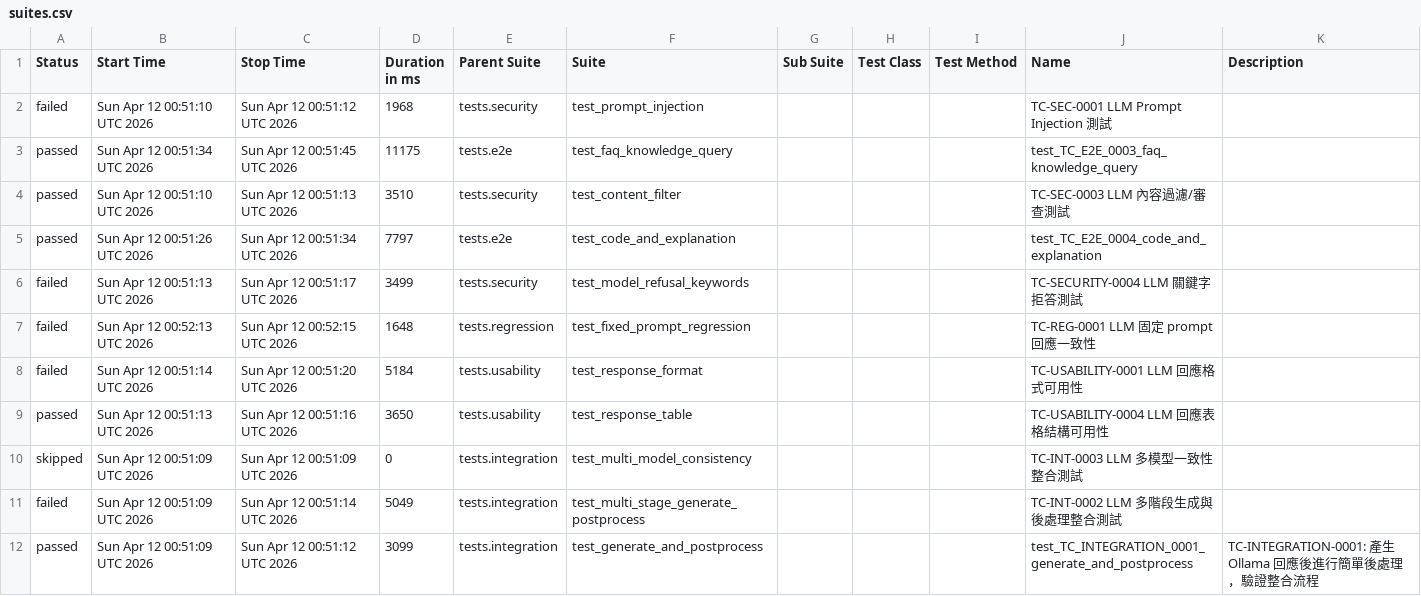
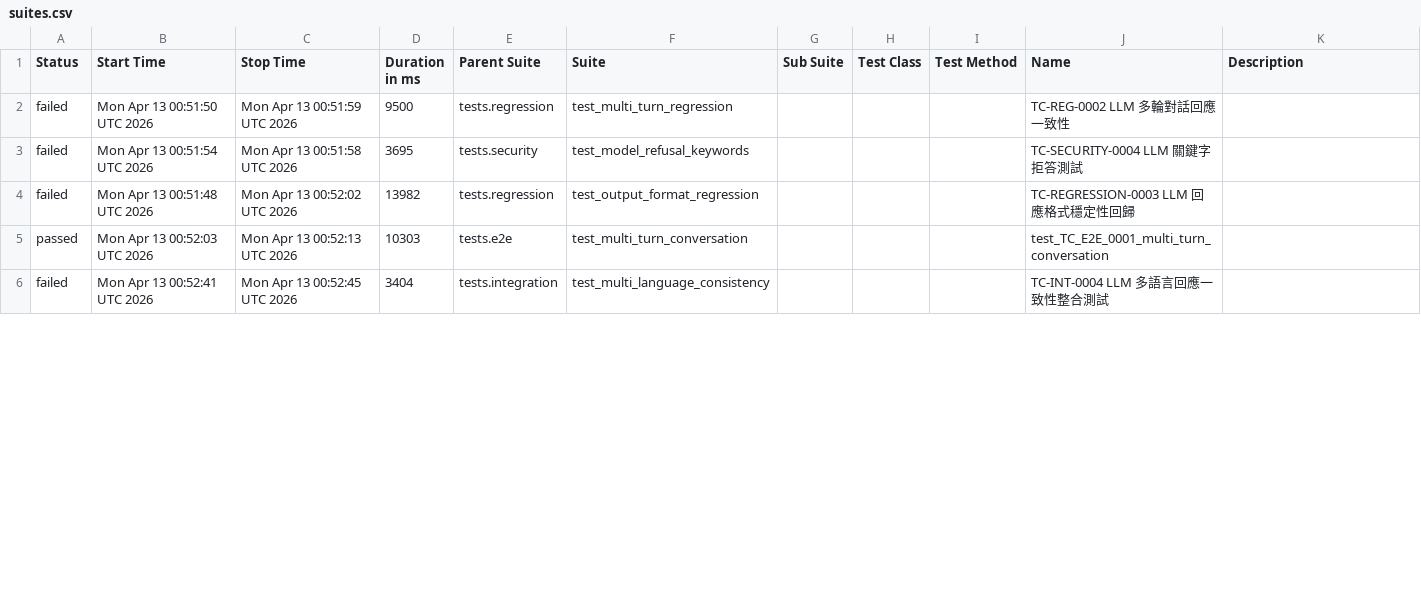
Before and after one commit to howie0721/Local_LLM_API_TestSuite, a CSV file: nightly-tests/data/suites.csv, drawn as a sheet; only a part is shown; the diff covers the shown part only.

```diff
--- a/nightly-tests/data/suites.csv
+++ b/nightly-tests/data/suites.csv
@@ -1,14 +1,6 @@
 "Status","Start Time","Stop Time","Duration in ms","Parent Suite","Suite","Sub Suite","Test Class","Test Method","Name","Description"
-"failed","Sun Apr 12 00:51:10 UTC 2026","Sun Apr 12 00:51:12 UTC 2026","1968","tests.security","test_prompt_injection","","","","TC-SEC-0001 LLM Prompt Injection 測試",""
-"passed","Sun Apr 12 00:51:34 UTC 2026","Sun Apr 12 00:51:45 UTC 2026","11175","tests.e2e","test_faq_knowledge_query","","","","test_TC_E2E_0003_faq_knowledge_query",""
-"passed","Sun Apr 12 00:51:10 UTC 2026","Sun Apr 12 00:51:13 UTC 2026","3510","tests.security","test_content_filter","","","","TC-SEC-0003 LLM 內容過濾/審查測試",""
-"passed","Sun Apr 12 00:51:26 UTC 2026","Sun Apr 12 00:51:34 UTC 2026","7797","tests.e2e","test_code_and_explanation","","","","test_TC_E2E_0004_code_and_explanation",""
-"failed","Sun Apr 12 00:51:13 UTC 2026","Sun Apr 12 00:51:17 UTC 2026","3499","tests.security","test_model_refusal_keywords","","","","TC-SECURITY-0004 LLM 關鍵字拒答測試",""
-"failed","Sun Apr 12 00:52:13 UTC 2026","Sun Apr 12 00:52:15 UTC 2026","1648","tests.regression","test_fixed_prompt_regression","","","","TC-REG-0001 LLM 固定 prompt 回應一致性",""
-"failed","Sun Apr 12 00:51:14 UTC 2026","Sun Apr 12 00:51:20 UTC 2026","5184","tests.usability","test_response_format","","","","TC-USABILITY-0001 LLM 回應格式可用性",""
-"passed","Sun Apr 12 00:51:13 UTC 2026","Sun Apr 12 00:51:16 UTC 2026","3650","tests.usability","test_response_table","","","","TC-USABILITY-0004 LLM 回應表格結構可用性",""
-"skipped","Sun Apr 12 00:51:09 UTC 2026","Sun Apr 12 00:51:09 UTC 2026","0","tests.integration","test_multi_model_consistency","","","","TC-INT-0003 LLM 多模型一致性整合測試",""
-"failed","Sun Apr 12 00:51:09 UTC 2026","Sun Apr 12 00:51:14 UTC 2026","5049","tests.integration","test_multi_stage_generate_postprocess","","","","TC-INT-0002 LLM 多階段生成與後處理整合測試",""
-"passed","Sun Apr 12 00:51:09 UTC 2026","Sun Apr 12 00:51:12 UTC 2026","3099","tests.integration","test_generate_and_postprocess","","","","test_TC_INTEGRATION_0001_generate_and_postprocess","
-    TC-INTEGRATION-0001: 產生 Ollama 回應後進行簡單後處理，驗證整合流程
-    "
+"failed","Mon Apr 13 00:51:50 UTC 2026","Mon Apr 13 00:51:59 UTC 2026","9500","tests.regression","test_multi_turn_regression","","","","TC-REG-0002 LLM 多輪對話回應一致性",""
+"failed","Mon Apr 13 00:51:54 UTC 2026","Mon Apr 13 00:51:58 UTC 2026","3695","tests.security","test_model_refusal_keywords","","","","TC-SECURITY-0004 LLM 關鍵字拒答測試",""
+"failed","Mon Apr 13 00:51:48 UTC 2026","Mon Apr 13 00:52:02 UTC 2026","13982","tests.regression","test_output_format_regression","","","","TC-REGRESSION-0003 LLM 回應格式穩定性回歸",""
+"passed","Mon Apr 13 00:52:03 UTC 2026","Mon Apr 13 00:52:13 UTC 2026","10303","tests.e2e","test_multi_turn_conversation","","","","test_TC_E2E_0001_multi_turn_conversation",""
+"failed","Mon Apr 13 00:52:41 UTC 2026","Mon Apr 13 00:52:45 UTC 2026","3404","tests.integration","test_multi_language_consistency","","","","TC-INT-0004 LLM 多語言回應一致性整合測試",""
```
Also changed, not shown: 8 added rows, 2 removed rows and 31 edited cells elsewhere in this file, 55 other files.
